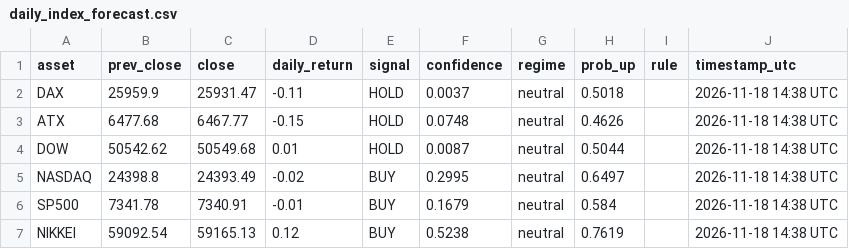
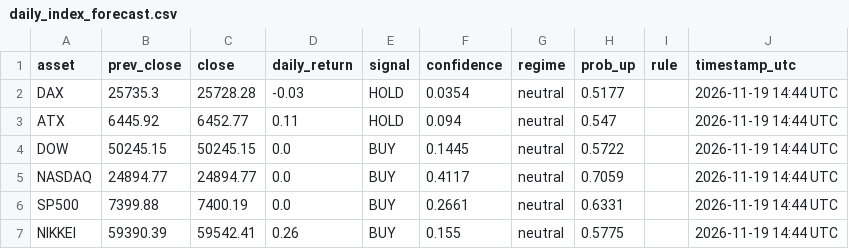
Before and after one commit to Hst332/2026Indizes, a CSV file: forecasts/daily_index_forecast.csv, drawn as a sheet.

Commit message:
Daily index forecast

```diff
--- a/forecasts/daily_index_forecast.csv
+++ b/forecasts/daily_index_forecast.csv
@@ -1,7 +1,7 @@
 asset,prev_close,close,daily_return,signal,confidence,regime,prob_up,rule,timestamp_utc
-DAX,25959.9,25931.47,-0.11,HOLD,0.0037,neutral,0.5018,,2026-11-18 14:38 UTC
-ATX,6477.68,6467.77,-0.15,HOLD,0.0748,neutral,0.4626,,2026-11-18 14:38 UTC
-DOW,50542.62,50549.68,0.01,HOLD,0.0087,neutral,0.5044,,2026-11-18 14:38 UTC
-NASDAQ,24398.8,24393.49,-0.02,BUY,0.2995,neutral,0.6497,,2026-11-18 14:38 UTC
-SP500,7341.78,7340.91,-0.01,BUY,0.1679,neutral,0.584,,2026-11-18 14:38 UTC
-NIKKEI,59092.54,59165.13,0.12,BUY,0.5238,neutral,0.7619,,2026-11-18 14:38 UTC
+DAX,25735.3,25728.28,-0.03,HOLD,0.0354,neutral,0.5177,,2026-11-19 14:44 UTC
+ATX,6445.92,6452.77,0.11,HOLD,0.094,neutral,0.547,,2026-11-19 14:44 UTC
+DOW,50245.15,50245.15,0.0,BUY,0.1445,neutral,0.5722,,2026-11-19 14:44 UTC
+NASDAQ,24894.77,24894.77,0.0,BUY,0.4117,neutral,0.7059,,2026-11-19 14:44 UTC
+SP500,7399.88,7400.19,0.0,BUY,0.2661,neutral,0.6331,,2026-11-19 14:44 UTC
+NIKKEI,59390.39,59542.41,0.26,BUY,0.155,neutral,0.5775,,2026-11-19 14:44 UTC
```
Also changed, not shown: 1 other file.
